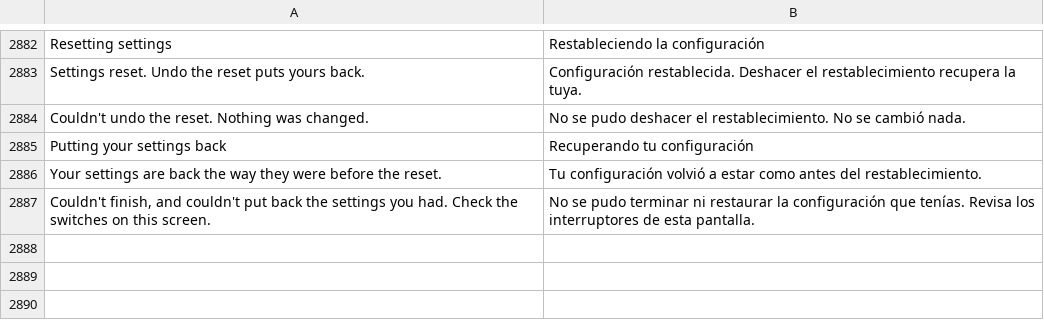
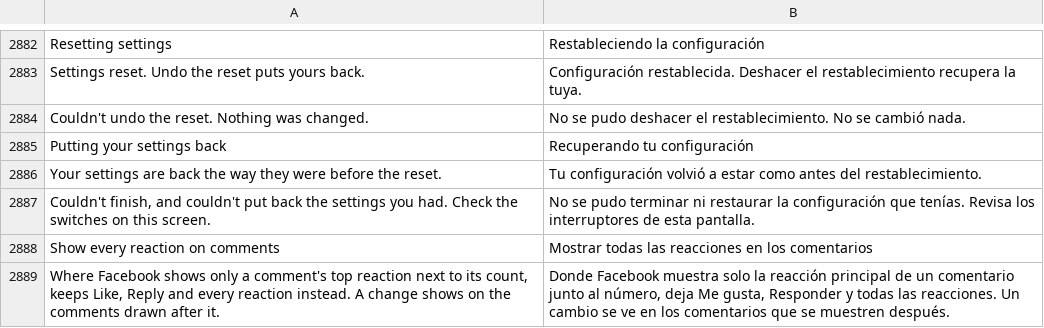
Before and after one commit to SysAdminDoc/HushFacebook, a TSV file: extensions/shared/library/src/main/l10n/es.tsv, drawn as a sheet; only a part is shown, gaps mark what is left out; the diff names each change by its address in the sheet, - before the commit and + after, or states it on an @@ line.

```diff
--- a/extensions/shared/library/src/main/l10n/es.tsv
+++ b/extensions/shared/library/src/main/l10n/es.tsv
+row 2888: Show every reaction on comments | Mostrar todas las reacciones en los comentarios
+row 2889: Where Facebook shows only a comment's top reaction next to its count, keeps Like, Reply and every reaction instead. A change shows on the comments drawn after it. | Donde Facebook muestra solo la reacción principal de un comentario junto al número, deja Me gusta, Responder y todas las reacciones. Un cambio se ve en los comentarios que se muestren después.
```
Also changed, not shown: extensions/shared/library/src/main/l10n/de.tsv, extensions/shared/library/src/main/l10n/pt-rBR.tsv, 31 other files.
